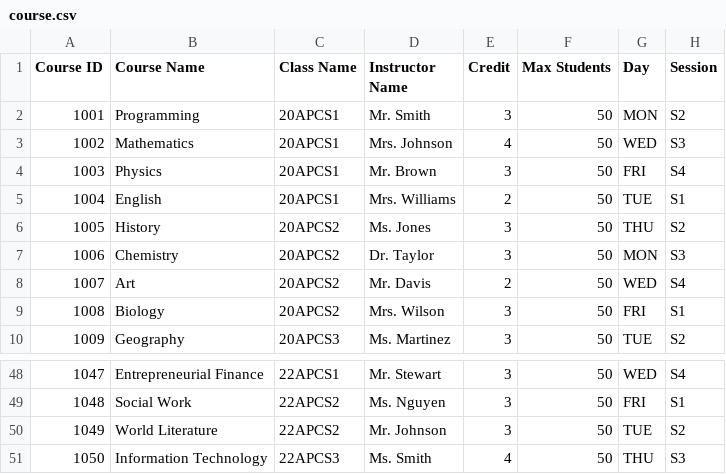
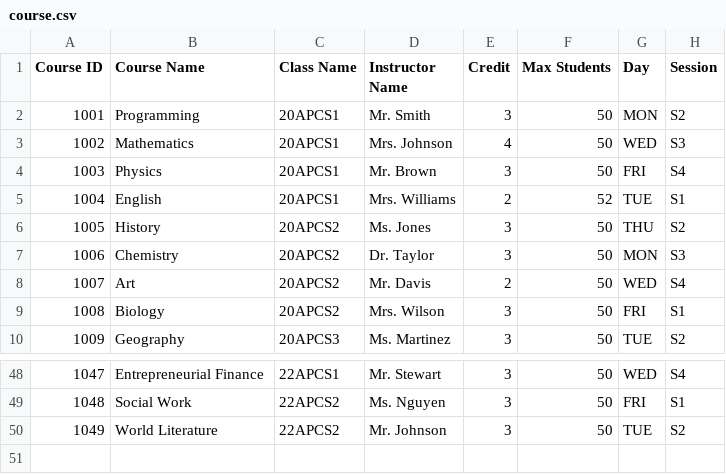
Before and after one commit to thatweirdbush/hcmus-course-management-system, a CSV file: hcmus-course-manager-system/release/course.csv, drawn as a sheet; only a part is shown, gaps mark what is left out.

Commit message:
add: student in course components

```diff
--- a/hcmus-course-manager-system/release/course.csv
+++ b/hcmus-course-manager-system/release/course.csv
@@ -4,3 +4,3 @@ Course ID, Course Name, Class Name, Instructor Name, Credit, Max Students, Day,
 1003,Physics,20APCS1,Mr. Brown,3,50,FRI,S4
-1004,English,20APCS1,Mrs. Williams,2,50,TUE,S1
+1004,English,20APCS1,Mrs. Williams,2,52,TUE,S1
 1005,History,20APCS2,Ms. Jones,3,50,THU,S2
@@ -50,2 +50 @@ Course ID, Course Name, Class Name, Instructor Name, Credit, Max Students, Day,
 1049,World Literature,22APCS2,Mr. Johnson,3,50,TUE,S2
-1050,Information Technology,22APCS3,Ms. Smith,4,50,THU,S3
```
Also changed, not shown: hcmus-course-manager-system/data/student-in-course.csv, 13 other files.
